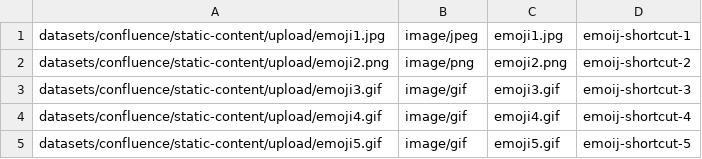
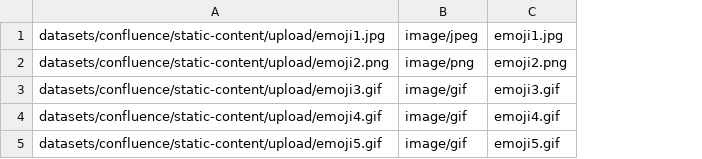
Before and after one commit to pulkitsoni2001/dc-app-performance-toolkit, a CSV file: app/datasets/confluence/static-content/emojis_upload.csv, drawn as a sheet; the diff names each change by its address in the sheet, - before the commit and + after, or states it on an @@ line.

Commit message:
CONFSRVDEV-26698 adding performance test for custom emoji

```diff
--- a/app/datasets/confluence/static-content/emojis_upload.csv
+++ b/app/datasets/confluence/static-content/emojis_upload.csv
-column D, rows 1-5: emoij-shortcut-1 | emoij-shortcut-2 | emoij-shortcut-3 | emoij-shortcut-4 | emoij-shortcut-5
```
Also changed, not shown: 2 other files.
